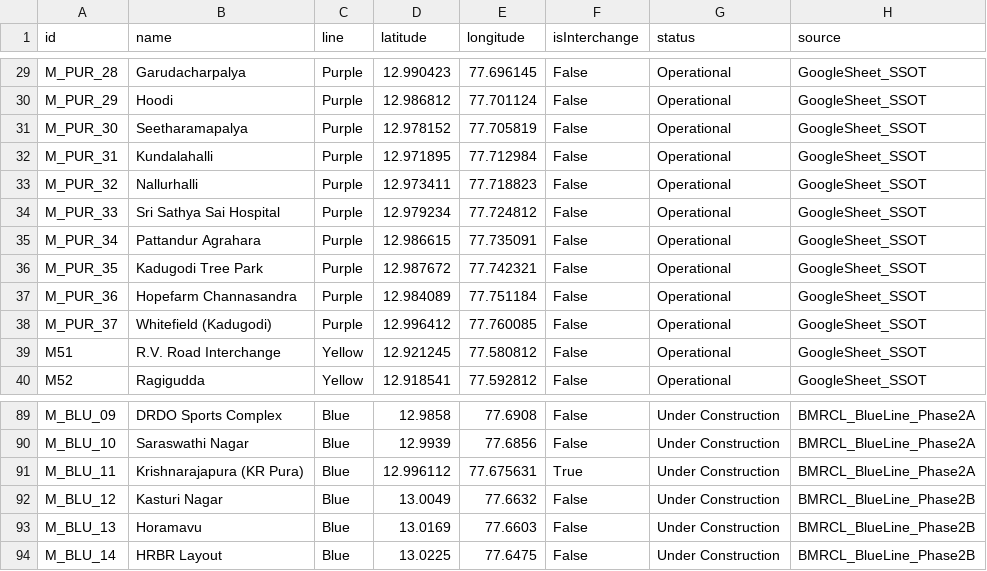
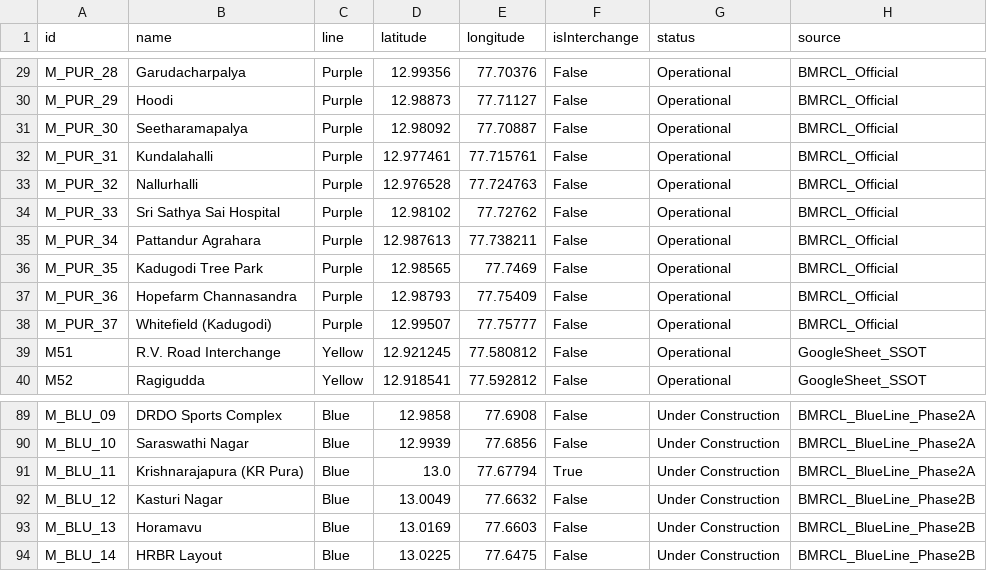
Before and after one commit to arviind-patidar/ank, a CSV file: metro_stations.csv, drawn as a sheet; only a part is shown, gaps mark what is left out; the diff covers the shown part only; the diff names each change by its address in the sheet, - before the commit and + after, or states it on an @@ line.

Commit message:
fix: Realignment of Purple Metro Line to match Google Maps transit along ITPL Main Road with verified station coordinates

```diff
--- a/metro_stations.csv
+++ b/metro_stations.csv
-D29 (latitude): 12.990423
+D29 (latitude): 12.99356
-E29 (longitude): 77.696145
+E29 (longitude): 77.70376
-H29:H38 (source): GoogleSheet_SSOT
+H29:H38 (source): BMRCL_Official
-D30 (latitude): 12.986812
+D30 (latitude): 12.98873
-E30 (longitude): 77.701124
+E30 (longitude): 77.71127
-D31 (latitude): 12.978152
+D31 (latitude): 12.98092
-E31 (longitude): 77.705819
+E31 (longitude): 77.70887
-D32 (latitude): 12.971895
+D32 (latitude): 12.977461
-E32 (longitude): 77.712984
+E32 (longitude): 77.715761
-D33 (latitude): 12.973411
+D33 (latitude): 12.976528
-E33 (longitude): 77.718823
+E33 (longitude): 77.724763
-D34 (latitude): 12.979234
+D34 (latitude): 12.98102
-E34 (longitude): 77.724812
+E34 (longitude): 77.72762
-D35 (latitude): 12.986615
+D35 (latitude): 12.987613
-E35 (longitude): 77.735091
+E35 (longitude): 77.738211
-D36 (latitude): 12.987672
+D36 (latitude): 12.98565
-E36 (longitude): 77.742321
+E36 (longitude): 77.7469
-D37 (latitude): 12.984089
+D37 (latitude): 12.98793
-E37 (longitude): 77.751184
+E37 (longitude): 77.75409
-D38 (latitude): 12.996412
+D38 (latitude): 12.99507
-E38 (longitude): 77.760085
+E38 (longitude): 77.75777
-D91 (latitude): 12.996112
+D91 (latitude): 13.0
-E91 (longitude): 77.675631
+E91 (longitude): 77.67794
```
Also changed, not shown: 47 edited cells elsewhere in this file, 2 other files.
